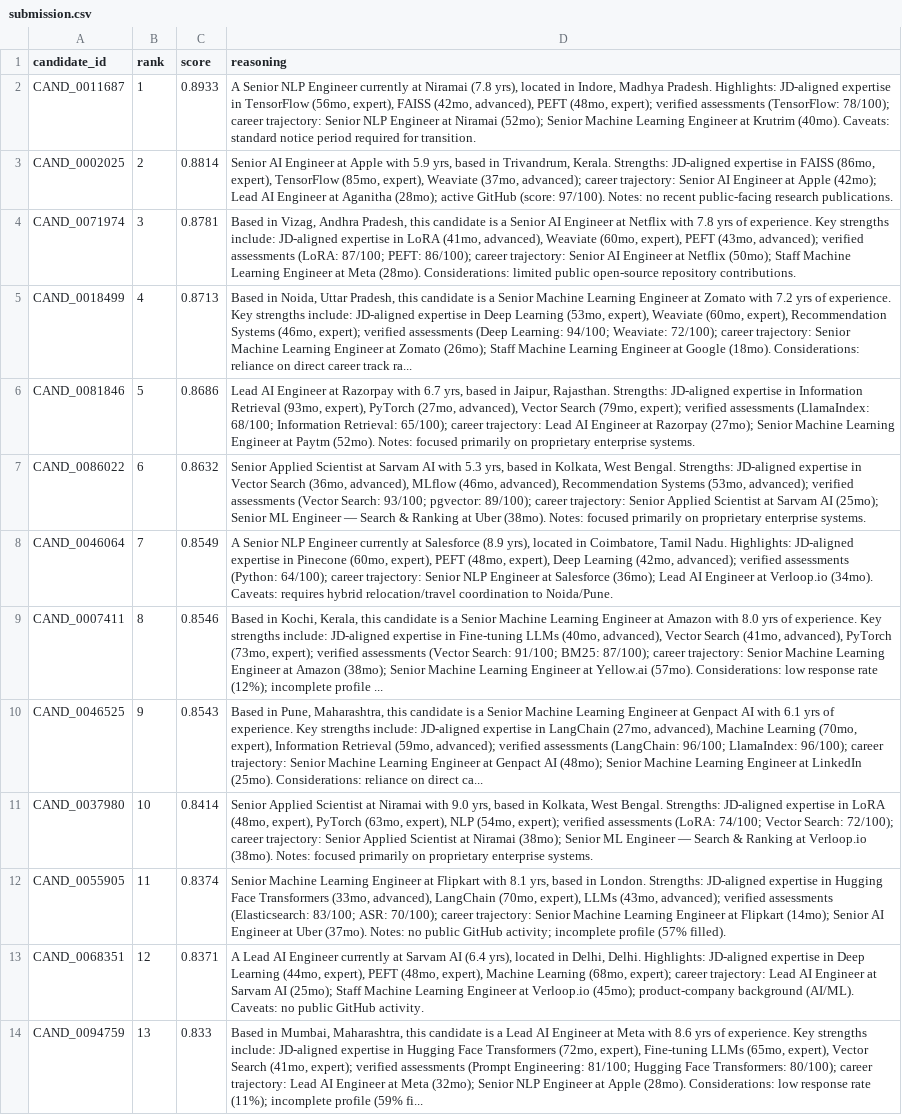
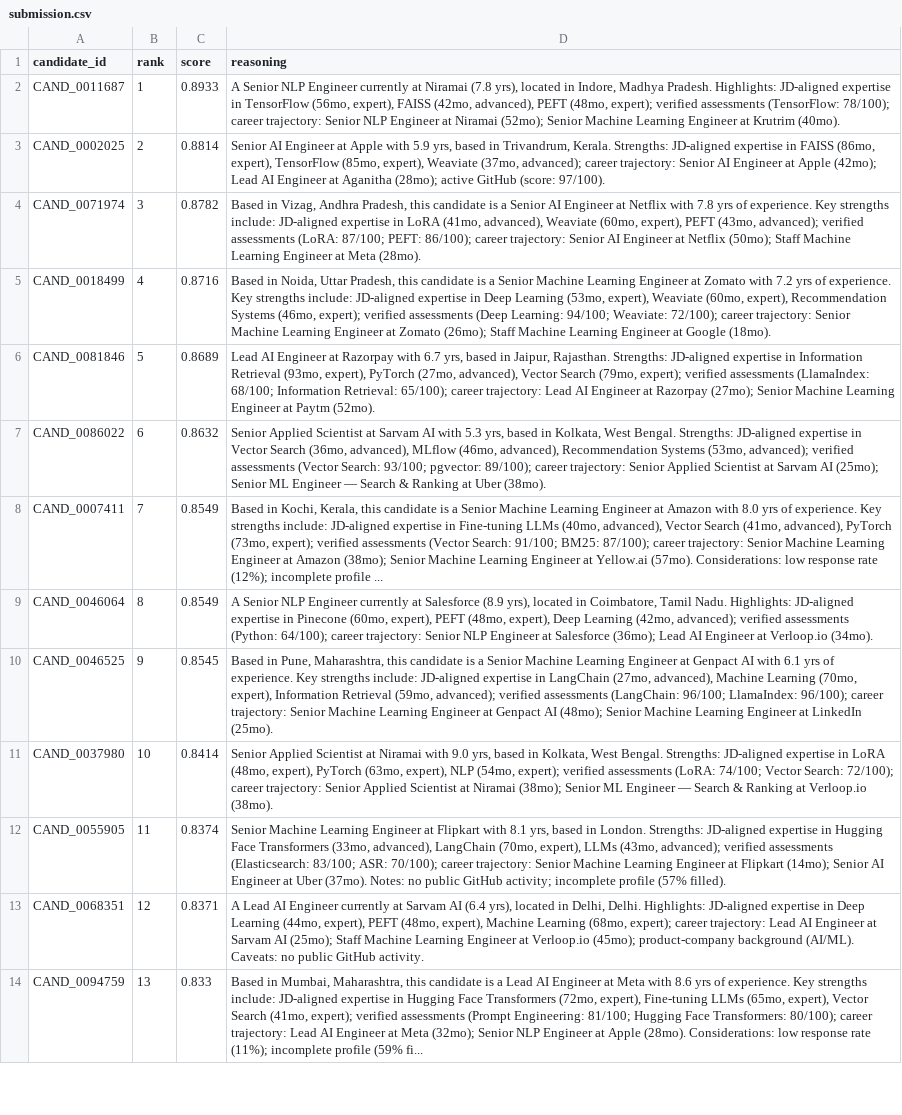
Before and after one commit to DakshDawra/recruitiq, a CSV file: submission.csv, drawn as a sheet; only a part is shown; removed rows and columns are numbered as before the commit, all else as after; the diff covers the shown part only; the diff names each change by its address in the sheet, - before the commit and + after, or states it on an @@ line.

Commit message:
Final Submission: Fix missing utils and sync all files

```diff
--- a/submission.csv
+++ b/submission.csv
-D2 (reasoning): …Krutrim (40mo). Caveats: standard notice period required for transition.
+D2 (reasoning): …Krutrim (40mo).
-D3 (reasoning): …(score: 97/100). Notes: no recent public-facing research publications.
+D3 (reasoning): …(score: 97/100).
-C4 (score): 0.8781
+C4 (score): 0.8782
-D4 (reasoning): …Meta (28mo). Considerations: limited public open-source repository contributions.
+D4 (reasoning): …Meta (28mo).
-C5 (score): 0.8713
+C5 (score): 0.8716
-D5 (reasoning): …Google (18mo). Considerations: reliance on direct career track ra...
+D5 (reasoning): …Google (18mo).
-C6 (score): 0.8686
+C6 (score): 0.8689
-D6 (reasoning): …Paytm (52mo). Notes: focused primarily on proprietary enterprise systems.
+D6 (reasoning): …Paytm (52mo).
-D7 (reasoning): …Uber (38mo). Notes: focused primarily on proprietary enterprise systems.
+D7 (reasoning): …Uber (38mo).
+row 8: CAND_0007411 | 7 | 0.8549 | Based in Kochi, Kerala, this candidate is a Senior Machine Learning Engineer at Amazon with 8.0 yrs of experience. Key strengths include: JD-aligned expertise in Fine-tuning LLMs (40mo, advanced), Vector Search (41mo, advanced), PyTorch (73mo, expert); verified assessments (Vector Search: 91/100; BM25: 87/100); career trajectory: Senior Machine Learning Engineer at Amazon (38mo); Senior Machine Learning Engineer at Yellow.ai (57mo). Considerations: low response rate (12%); incomplete profile ...
-B9 (rank): 7
+B9 (rank): 8
-D9 (reasoning): …Verloop.io (34mo). Caveats: requires hybrid relocation/travel coordination to Noida/Pune.
+D9 (reasoning): …Verloop.io (34mo).
-row 9: CAND_0007411 | 8 | 0.8546 | Based in Kochi, Kerala, this candidate is a Senior Machine Learning Engineer at Amazon with 8.0 yrs of experience. Key strengths include: JD-aligned expertise in Fine-tuning LLMs (40mo, advanced), Vector Search (41mo, advanced), PyTorch (73mo, expert); verified assessments (Vector Search: 91/100; BM25: 87/100); career trajectory: Senior Machine Learning Engineer at Amazon (38mo); Senior Machine Learning Engineer at Yellow.ai (57mo). Considerations: low response rate (12%); incomplete profile ...
-C10 (score): 0.8543
+C10 (score): 0.8545
-D10 (reasoning): …LinkedIn (25mo). Considerations: reliance on direct ca...
+D10 (reasoning): …LinkedIn (25mo).
-D11 (reasoning): …Verloop.io (38mo). Notes: focused primarily on proprietary enterprise systems.
+D11 (reasoning): …Verloop.io (38mo).
```
Also changed, not shown: 3 added rows, 3 removed rows and 52 edited cells elsewhere in this file, 16 other files.
